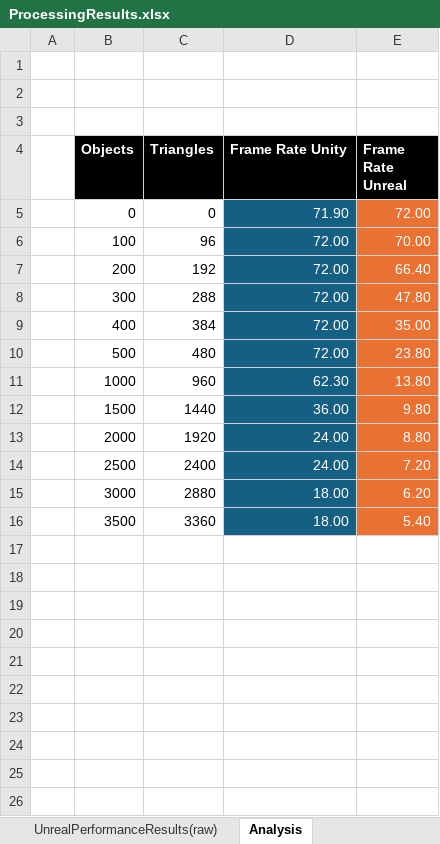
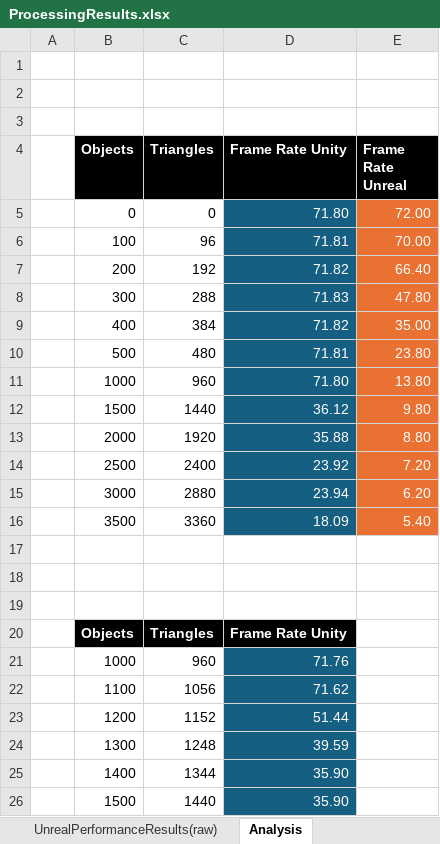
Before and after one commit to Dinnea/AdvancedToolsRepo, an Excel workbook: results/ProcessingResults.xlsx, sheet Analysis, drawn as a sheet; values as stored, in another font and other column widths than the file's, no borders; charts and pictures not drawn; the diff names each change by its address in the sheet, - before the commit and + after, or states it on an @@ line.

```diff
--- a/results/ProcessingResults.xlsx (sheet Analysis)
+++ b/results/ProcessingResults.xlsx (sheet Analysis)
-D5 (Frame Rate Unity): 71.90
+D5 (Frame Rate Unity): 71.80
-D6 (Frame Rate Unity): 72.00
+D6 (Frame Rate Unity): 71.81
-D7 (Frame Rate Unity): 72.00
+D7 (Frame Rate Unity): 71.82
-D8 (Frame Rate Unity): 72.00
+D8 (Frame Rate Unity): 71.83
-D9 (Frame Rate Unity): 72.00
+D9 (Frame Rate Unity): 71.82
-D10 (Frame Rate Unity): 72.00
+D10 (Frame Rate Unity): 71.81
-D11 (Frame Rate Unity): 62.30
+D11 (Frame Rate Unity): 71.80
-D12 (Frame Rate Unity): 36.00
+D12 (Frame Rate Unity): 36.12
-D13 (Frame Rate Unity): 24.00
+D13 (Frame Rate Unity): 35.88
-D14 (Frame Rate Unity): 24.00
+D14 (Frame Rate Unity): 23.92
-D15 (Frame Rate Unity): 18.00
+D15 (Frame Rate Unity): 23.94
-D16 (Frame Rate Unity): 18.00
+D16 (Frame Rate Unity): 18.09
+row 17: (empty)
+row 18: (empty)
+row 19: (empty)
+row 20:  | Objects | Triangles | Frame Rate Unity
+row 21:  | 1000 | 960 | 71.76
+row 22:  | 1100 | 1056 | 71.62
+row 23:  | 1200 | 1152 | 51.44
+row 24:  | 1300 | 1248 | 39.59
+row 25:  | 1400 | 1344 | 35.90
+row 26:  | 1500 | 1440 | 35.90
```
Also changed, not shown: sheet UnityPerformanceResults(raw), charts or pictures, 6 other files.
